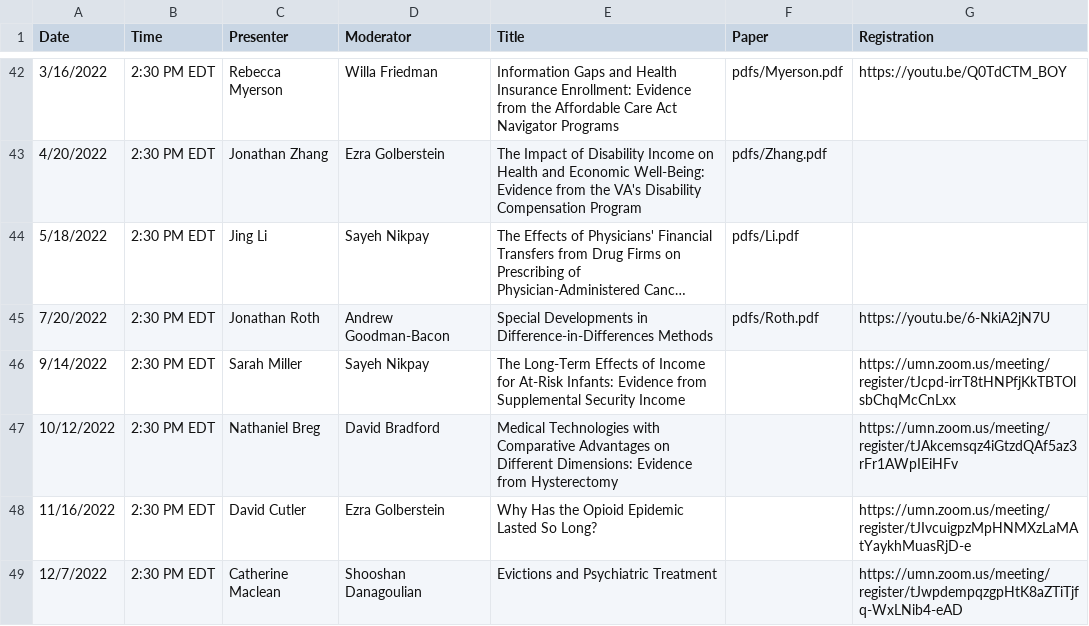
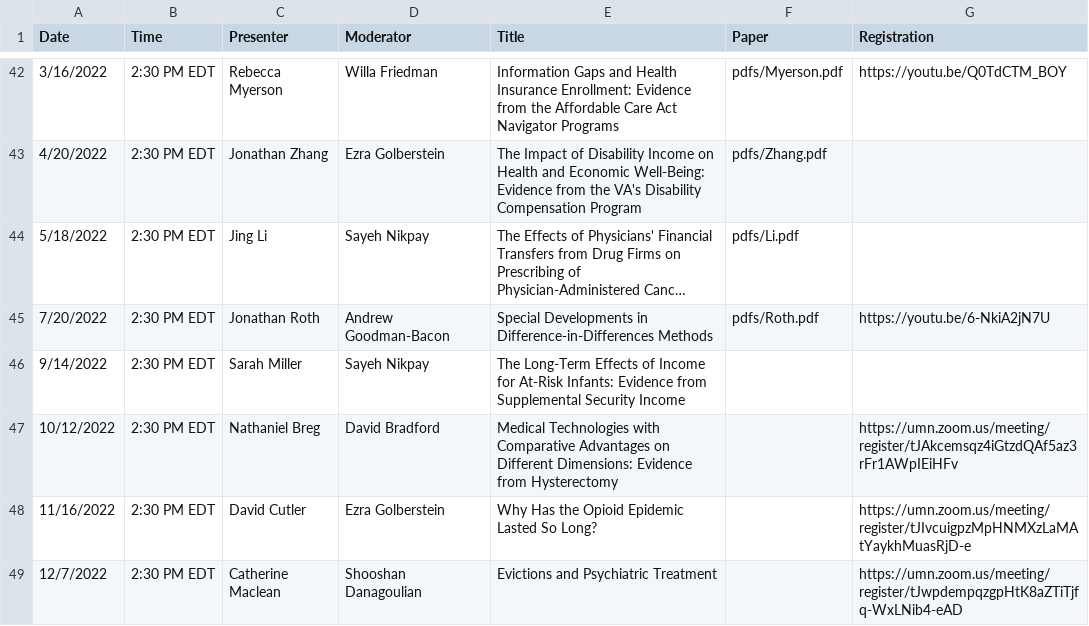
Before and after one commit to ernbilen/EHEC-website, a CSV file: _data/schedule.csv, drawn as a sheet; only a part is shown, gaps mark what is left out; long unchanged cells end in ….

```diff
--- a/_data/schedule.csv
+++ b/_data/schedule.csv
@@ -45,3 +45,3 @@ Date,Time,Presenter,Moderator,Title,Paper,Registration
 7/20/2022,2:30 PM EDT,Jonathan Roth,Andrew Goodman-Bacon,Special Developments in Difference-in-Differences Methods,pdfs/Roth.pdf,https://youtu.be/6-NkiA2jN7U
-9/14/2022,2:30 PM EDT,Sarah Miller,Sayeh Nikpay,The Long-Term Effects of Income for At-Risk Infants: Evidence from Supplemental Security Income,,https://umn.zoom.us/meeting/register/tJcpd-irrT8tHNPfjKkTBTOlsbChqMcCnLxx
+9/14/2022,2:30 PM EDT,Sarah Miller,Sayeh Nikpay,The Long-Term Effects of Income for At-Risk Infants: Evidence from Supplemental Security Income,,
 10/12/2022,2:30 PM EDT,Nathaniel Breg,David Bradford,Medical Technologies with Comparative Advantages on Different Dimensions:  Evidence from Hysterectomy,,https://umn.zoom.us/meeting/register/tJAkcemsqz4iGtzdQAf5az3rFr1AWpIEiHFv
```
Also changed, not shown: _data/main_page.csv, _data/past_seminars.csv.
